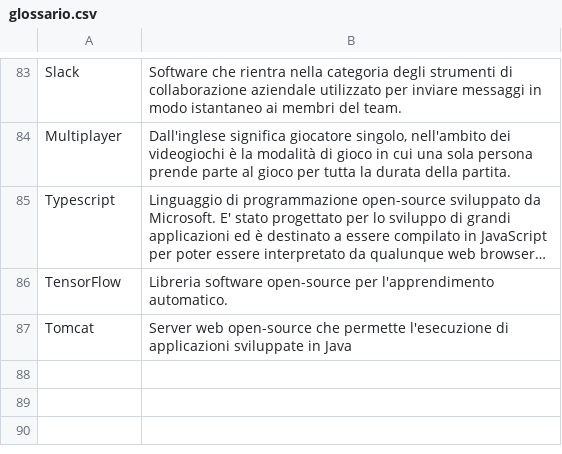
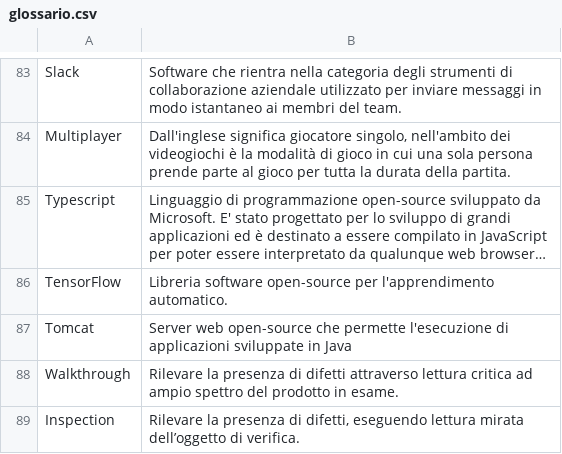
Before and after one commit to Omicron-Team/Documentazione, a CSV file: DocumentazioneEsterna/Glossario/glossario.csv, drawn as a sheet; only a part is shown, gaps mark what is left out; long unchanged cells end in …; the diff names each change by its address in the sheet, - before the commit and + after, or states it on an @@ line.

Commit message:
Aggiunto Inspection e Walkthrough

```diff
--- a/DocumentazioneEsterna/Glossario/glossario.csv
+++ b/DocumentazioneEsterna/Glossario/glossario.csv
+row 88: Walkthrough | Rilevare la presenza di difetti attraverso lettura critica ad ampio spettro del prodotto in esame.
+row 89: Inspection | Rilevare la presenza di difetti, eseguendo lettura mirata dell’oggetto di verifica.
```
